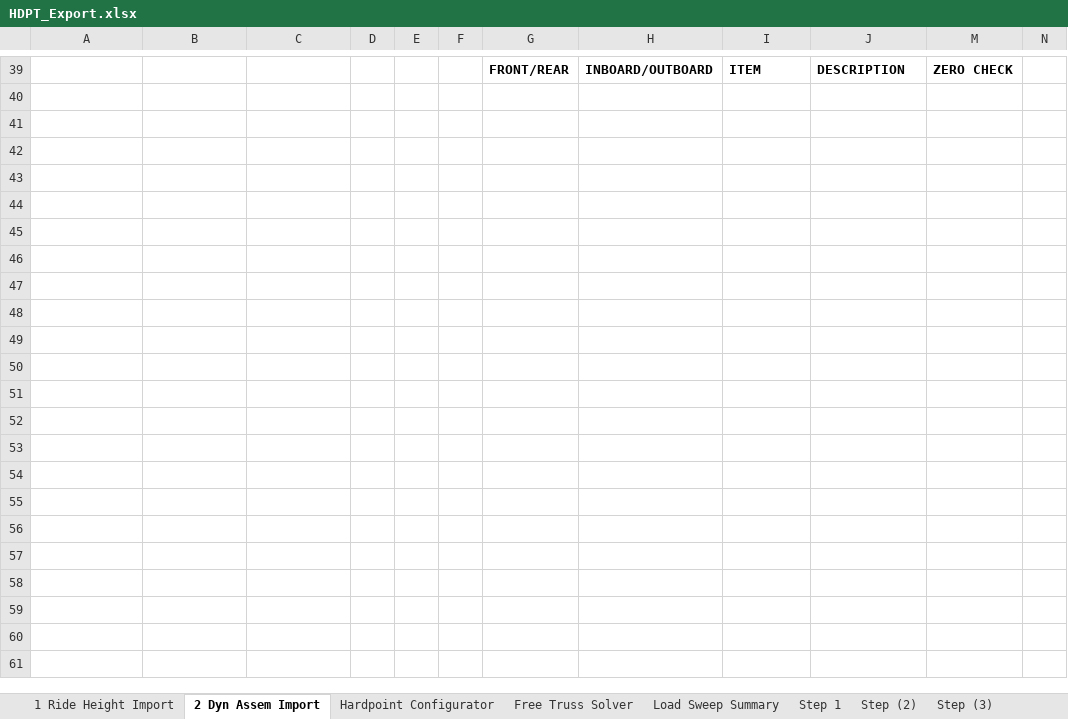
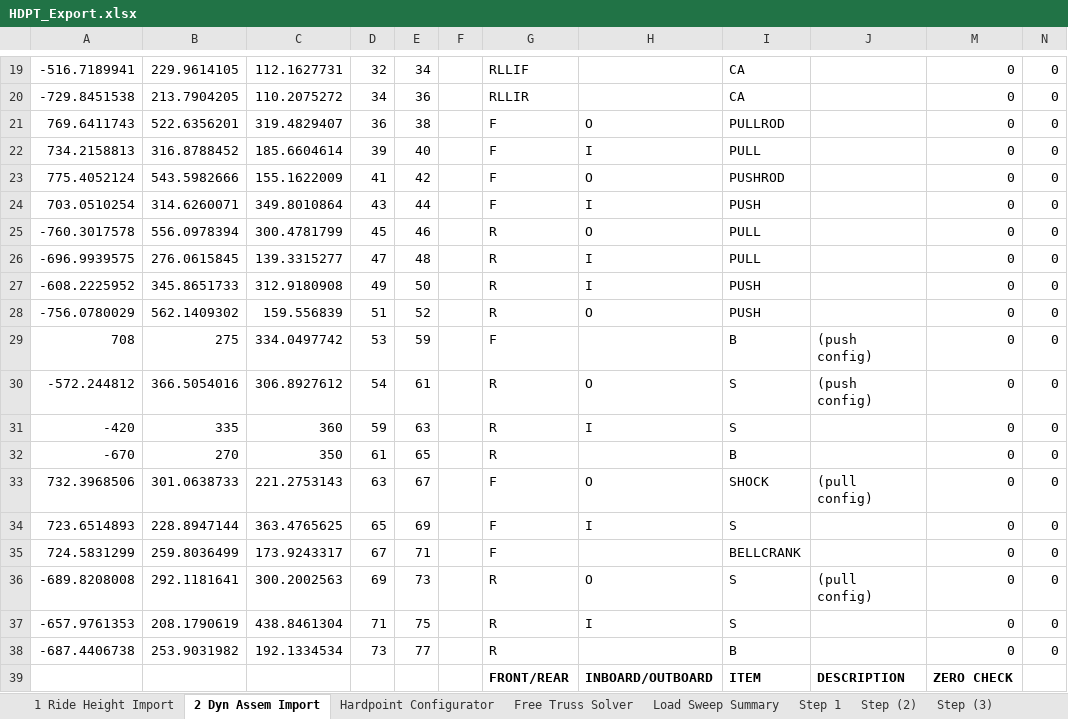
Before and after one commit to LHRIC/LapSim, an Excel workbook: parameters/HDPT_Export.xlsx, sheet 2 Dyn Assem Import, drawn as a sheet; only a part is shown, gaps mark what is left out; values as stored, in another font and other column widths than the file's, no borders; conditional formats not drawn; the diff covers the shown part only; the diff names each change by its address in the sheet, - before the commit and + after, or states it on an @@ line.

```diff
--- a/parameters/HDPT_Export.xlsx (sheet 2 Dyn Assem Import)
+++ b/parameters/HDPT_Export.xlsx (sheet 2 Dyn Assem Import)
+row 19: -516.7189941 | 229.9614105 | 112.1627731 | 32 | 34 |  | RLLIF |  | CA |  | 0 | 0
+row 20: -729.8451538 | 213.7904205 | 110.2075272 | 34 | 36 |  | RLLIR |  | CA |  | 0 | 0
+row 21: 769.6411743 | 522.6356201 | 319.4829407 | 36 | 38 |  | F | O | PULLROD |  | 0 | 0
+row 22: 734.2158813 | 316.8788452 | 185.6604614 | 39 | 40 |  | F | I | PULL |  | 0 | 0
+row 23: 775.4052124 | 543.5982666 | 155.1622009 | 41 | 42 |  | F | O | PUSHROD |  | 0 | 0
+row 24: 703.0510254 | 314.6260071 | 349.8010864 | 43 | 44 |  | F | I | PUSH |  | 0 | 0
+row 25: -760.3017578 | 556.0978394 | 300.4781799 | 45 | 46 |  | R | O | PULL |  | 0 | 0
+row 26: -696.9939575 | 276.0615845 | 139.3315277 | 47 | 48 |  | R | I | PULL |  | 0 | 0
+row 27: -608.2225952 | 345.8651733 | 312.9180908 | 49 | 50 |  | R | I | PUSH |  | 0 | 0
+row 28: -756.0780029 | 562.1409302 | 159.556839 | 51 | 52 |  | R | O | PUSH |  | 0 | 0
+row 29: 708 | 275 | 334.0497742 | 53 | 59 |  | F |  | B | (push config) | 0 | 0
+row 30: -572.244812 | 366.5054016 | 306.8927612 | 54 | 61 |  | R | O | S | (push config) | 0 | 0
+row 31: -420 | 335 | 360 | 59 | 63 |  | R | I | S |  | 0 | 0
+row 32: -670 | 270 | 350 | 61 | 65 |  | R |  | B |  | 0 | 0
+row 33: 732.3968506 | 301.0638733 | 221.2753143 | 63 | 67 |  | F | O | SHOCK | (pull config) | 0 | 0
+row 34: 723.6514893 | 228.8947144 | 363.4765625 | 65 | 69 |  | F | I | S |  | 0 | 0
+row 35: 724.5831299 | 259.8036499 | 173.9243317 | 67 | 71 |  | F |  | BELLCRANK |  | 0 | 0
+row 36: -689.8208008 | 292.1181641 | 300.2002563 | 69 | 73 |  | R | O | S | (pull config) | 0 | 0
+row 37: -657.9761353 | 208.1790619 | 438.8461304 | 71 | 75 |  | R | I | S |  | 0 | 0
+row 38: -687.4406738 | 253.9031982 | 192.1334534 | 73 | 77 |  | R |  | B |  | 0 | 0
```
Also changed, not shown: 18 added rows and 38 removed rows elsewhere in this sheet, sheet Load Sweep Summary, sheet Hardpoint Configurator, sheet 1 Ride Height Import, sheet Step (7), sheet Step (6), sheet Step (2), 5 more sheets, hidden cells, charts or pictures, 5 other files.
